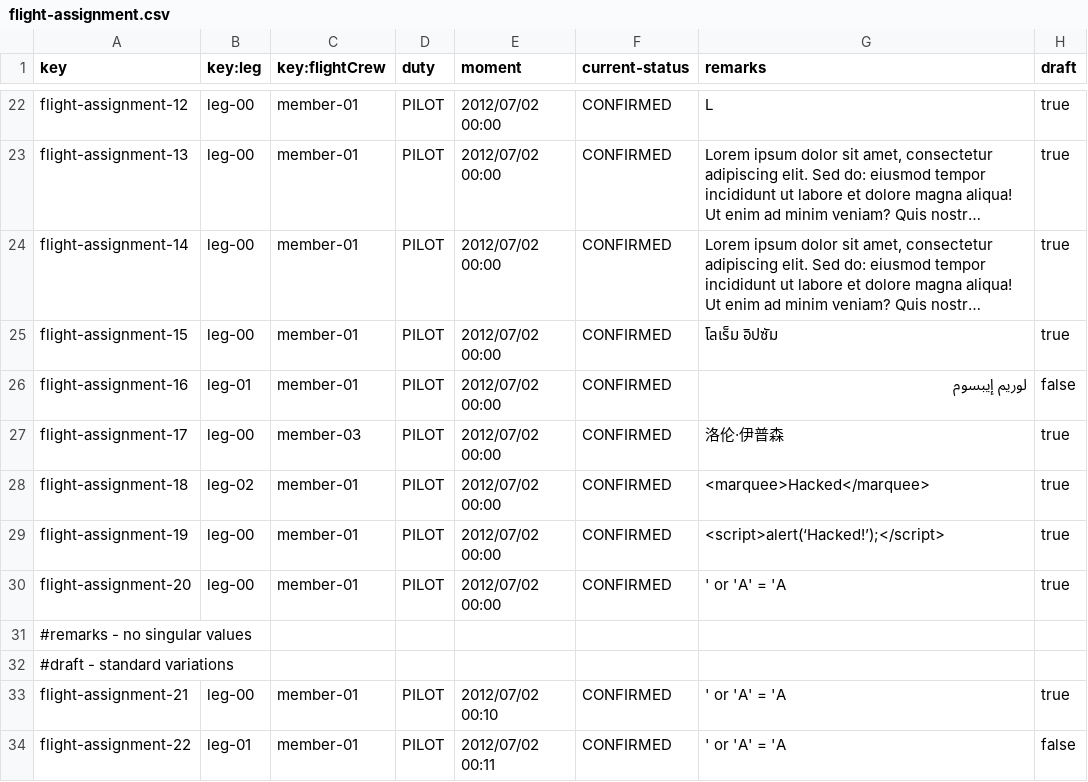
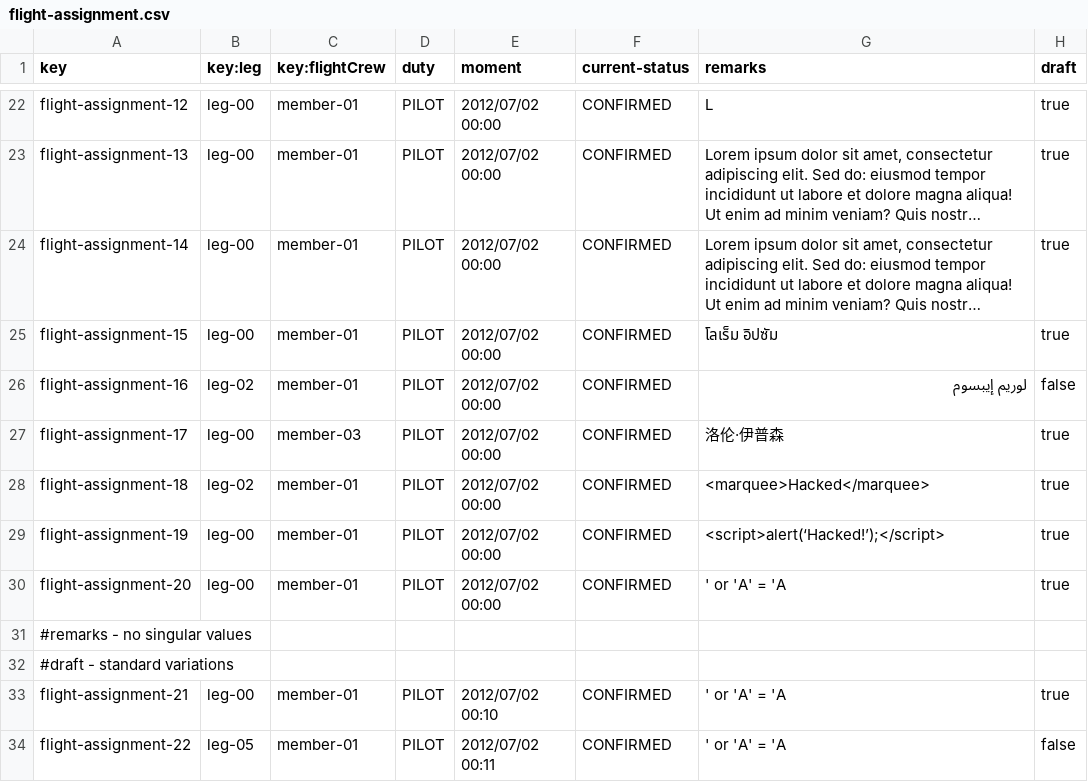
Before and after one commit to pabniecor/Acme-ANS-C3, a CSV file: src/main/resources/WEB-INF/data/sample/flight-assignment.csv, drawn as a sheet; only a part is shown, gaps mark what is left out; long unchanged cells end in …; the diff names each change by its address in the sheet, - before the commit and + after, or states it on an @@ line.

Commit message:
fix: Quick fix in Flight Assignment

```diff
--- a/src/main/resources/WEB-INF/data/sample/flight-assignment.csv
+++ b/src/main/resources/WEB-INF/data/sample/flight-assignment.csv
-B26 (key:leg): leg-01
+B26 (key:leg): leg-02
-B34 (key:leg): leg-01
+B34 (key:leg): leg-05
```
Also changed, not shown: 4 other files.
